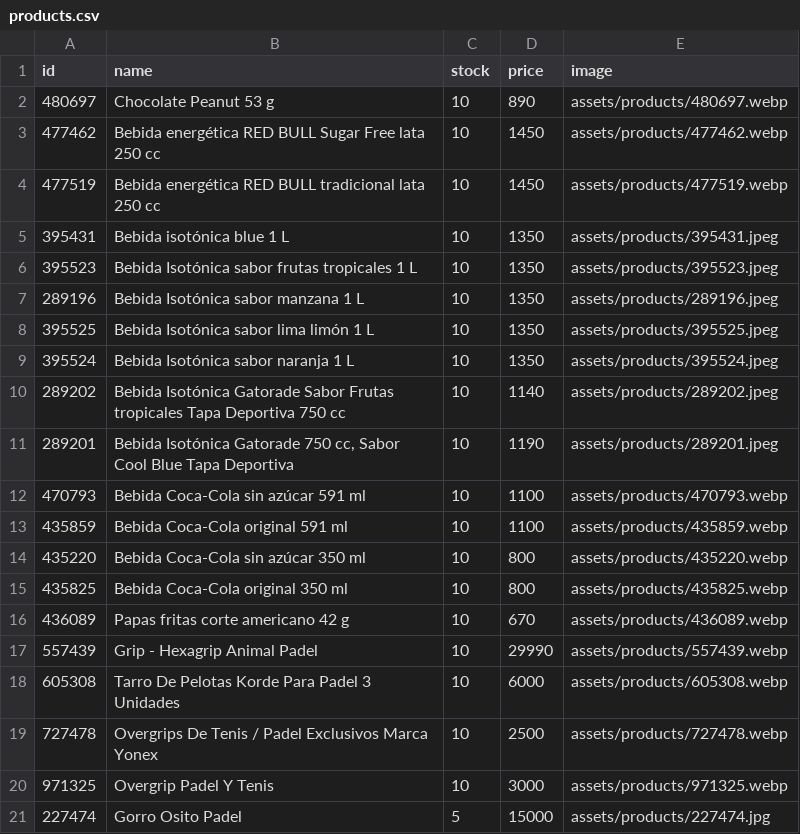
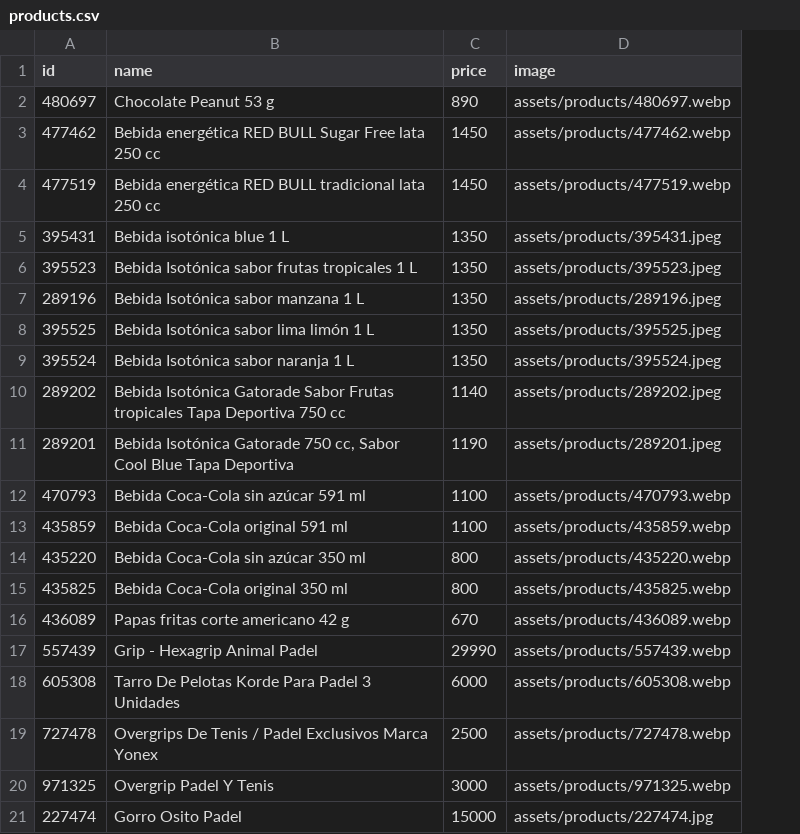
Before and after one commit to dmunozgaete/winpadel-point-of-sale, a CSV file: winpadel/db/products.csv, drawn as a sheet; the diff names each change by its address in the sheet, - before the commit and + after, or states it on an @@ line.

```diff
--- a/winpadel/db/products.csv
+++ b/winpadel/db/products.csv
-column C (stock), rows 2-21: 10 | 10 | 10 | 10 | 10 | 10 | 10 | 10 | 10 | 10 | 10 | 10 | 10 | 10 | 10 | 10 | 10 | 10 | 10 | 5
```
Also changed, not shown: 13 other files.
